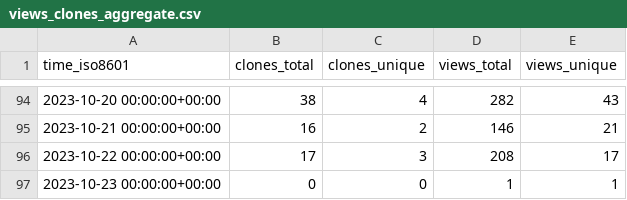
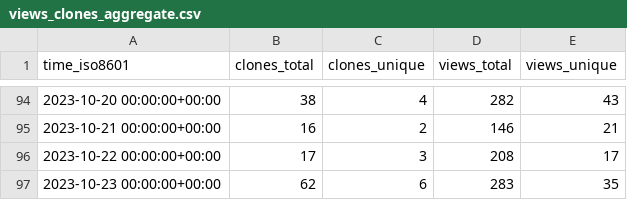
Before and after one commit to DhanushNehru/superduperdb, a CSV file: SuperDuperDB/superduperdb/ghrs-data/views_clones_aggregate.csv, drawn as a sheet; only a part is shown, gaps mark what is left out.

```diff
--- a/SuperDuperDB/superduperdb/ghrs-data/views_clones_aggregate.csv
+++ b/SuperDuperDB/superduperdb/ghrs-data/views_clones_aggregate.csv
@@ -96,2 +96,2 @@ time_iso8601,clones_total,clones_unique,views_total,views_unique
 2023-10-22 00:00:00+00:00,17,3,208,17
-2023-10-23 00:00:00+00:00,0,0,1,1
+2023-10-23 00:00:00+00:00,62,6,283,35
```
Also changed, not shown: 1 other file.
